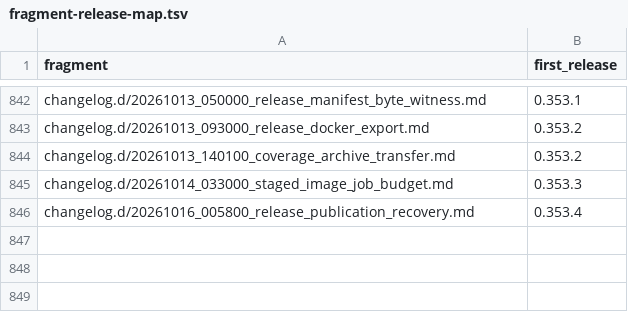
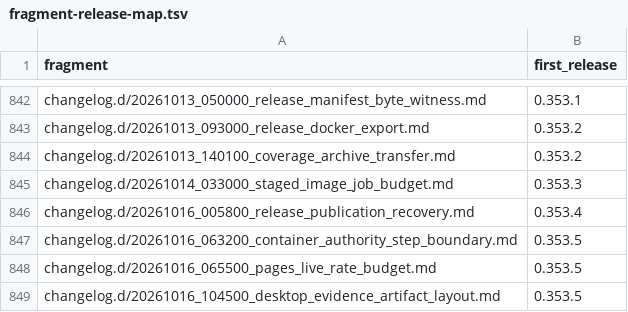
Before and after one commit to link-assistant/formal-ai, a TSV file: docs/case-studies/issue-711/fragment-release-map.tsv, drawn as a sheet; only a part is shown, gaps mark what is left out; the diff names each change by its address in the sheet, - before the commit and + after, or states it on an @@ line.

```diff
--- a/docs/case-studies/issue-711/fragment-release-map.tsv
+++ b/docs/case-studies/issue-711/fragment-release-map.tsv
+row 847: changelog.d/20261016_063200_container_authority_step_boundary.md | 0.353.5
+row 848: changelog.d/20261016_065500_pages_live_rate_budget.md | 0.353.5
+row 849: changelog.d/20261016_104500_desktop_evidence_artifact_layout.md | 0.353.5
```
Also changed, not shown: 10 other files.
